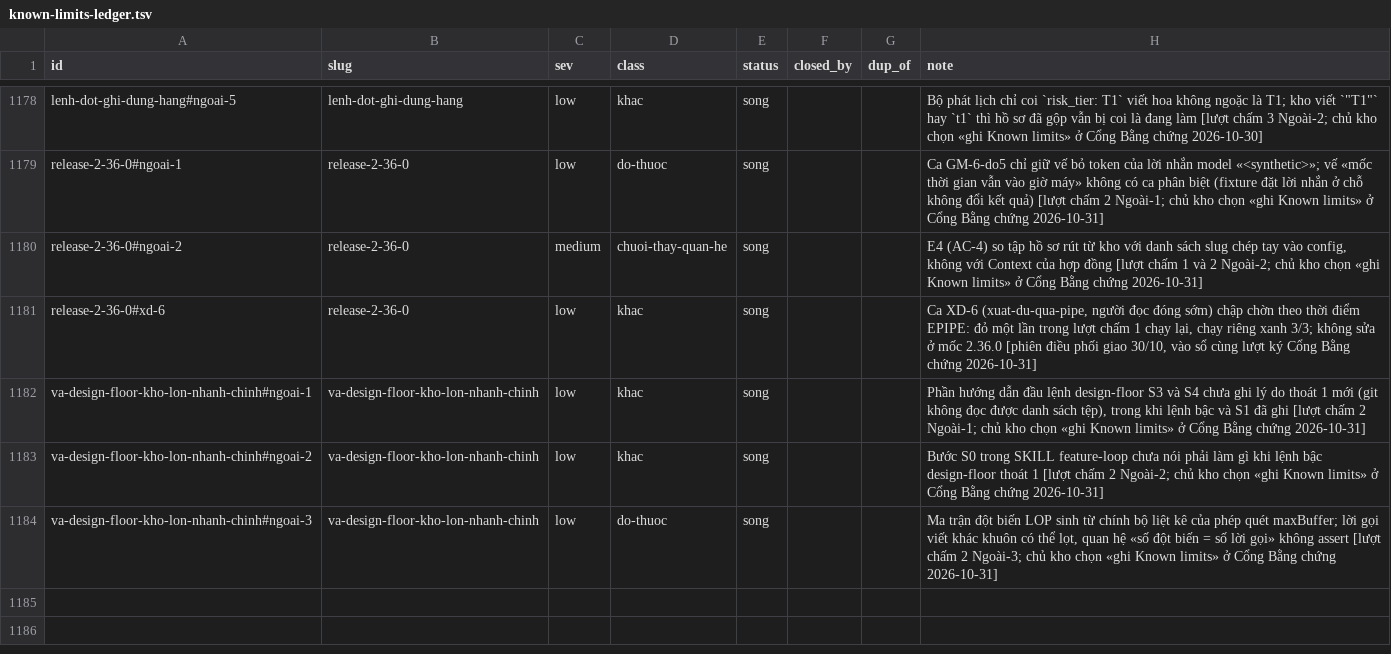
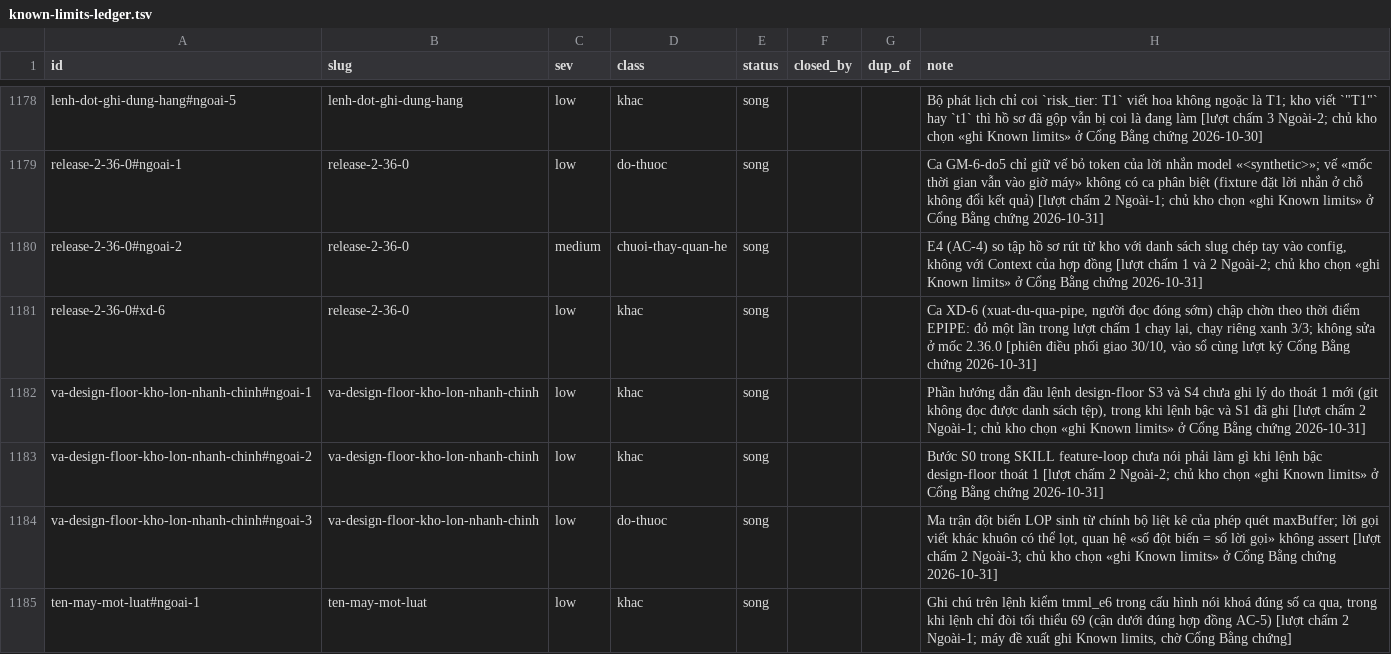
Before and after one commit to phanlemanh/acceptance-gate-kit, a TSV file: docs/research/known-limits-ledger.tsv, drawn as a sheet; only a part is shown, gaps mark what is left out.

```diff
--- a/docs/research/known-limits-ledger.tsv
+++ b/docs/research/known-limits-ledger.tsv
@@ -1184 +1184,2 @@ va-design-floor-kho-lon-nhanh-chinh#ngoai-2	va-design-floor-kho-lon-nhanh-chinh
 va-design-floor-kho-lon-nhanh-chinh#ngoai-3	va-design-floor-kho-lon-nhanh-chinh	low	do-thuoc	song			Ma trận đột biến LOP sinh từ chính bộ liệt kê của phép quét maxBuffer; lời gọi viết khác khuôn có thể lọt, quan hệ «số đột biến = số lời gọi» không assert [lượt chấm 2 Ngoài-3; chủ kho chọn «ghi Known limits» ở Cổng Bằng chứng 2026-10-31]
+ten-may-mot-luat#ngoai-1	ten-may-mot-luat	low	khac	song			Ghi chú trên lệnh kiểm tmml_e6 trong cấu hình nói khoá đúng số ca qua, trong khi lệnh chỉ đòi tối thiểu 69 (cận dưới đúng hợp đồng AC-5) [lượt chấm 2 Ngoài-1; máy đề xuất ghi Known limits, chờ Cổng Bằng chứng]
```
Also changed, not shown: 5 other files.
